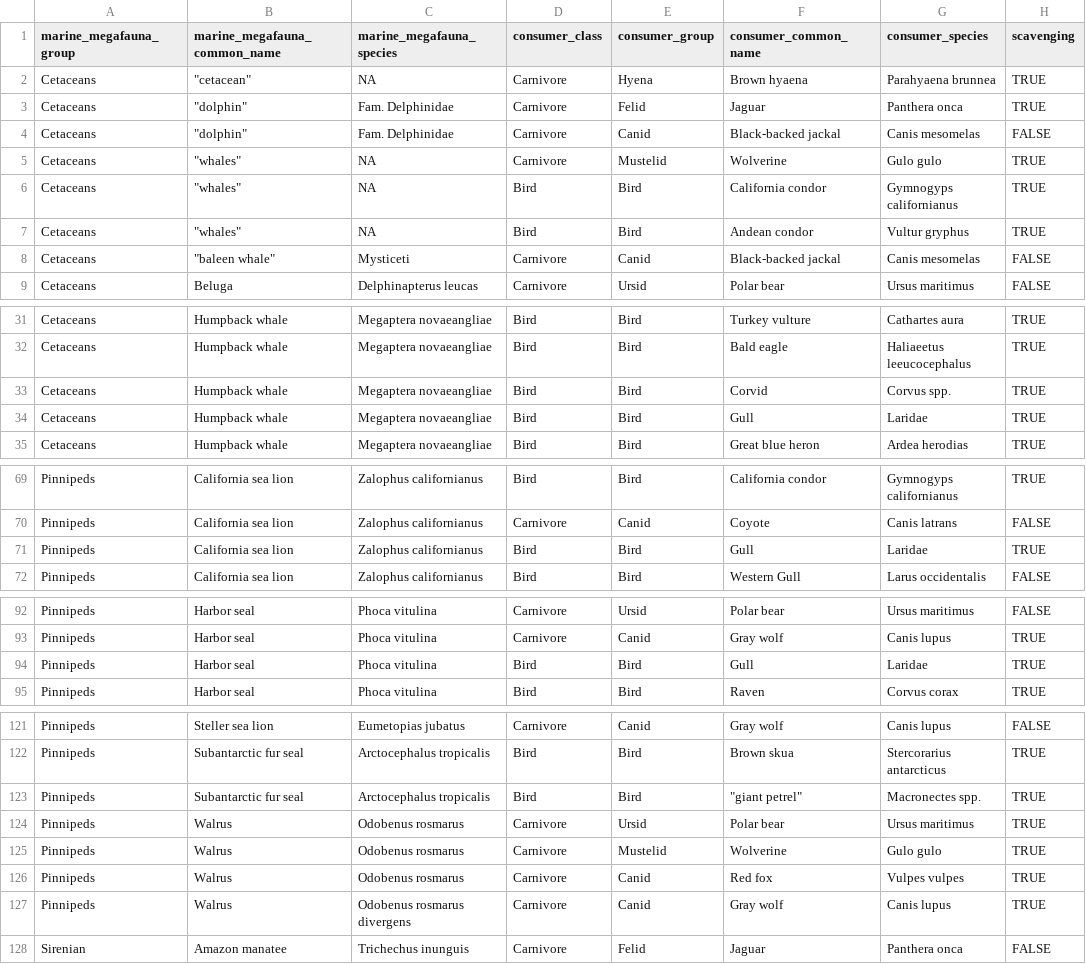
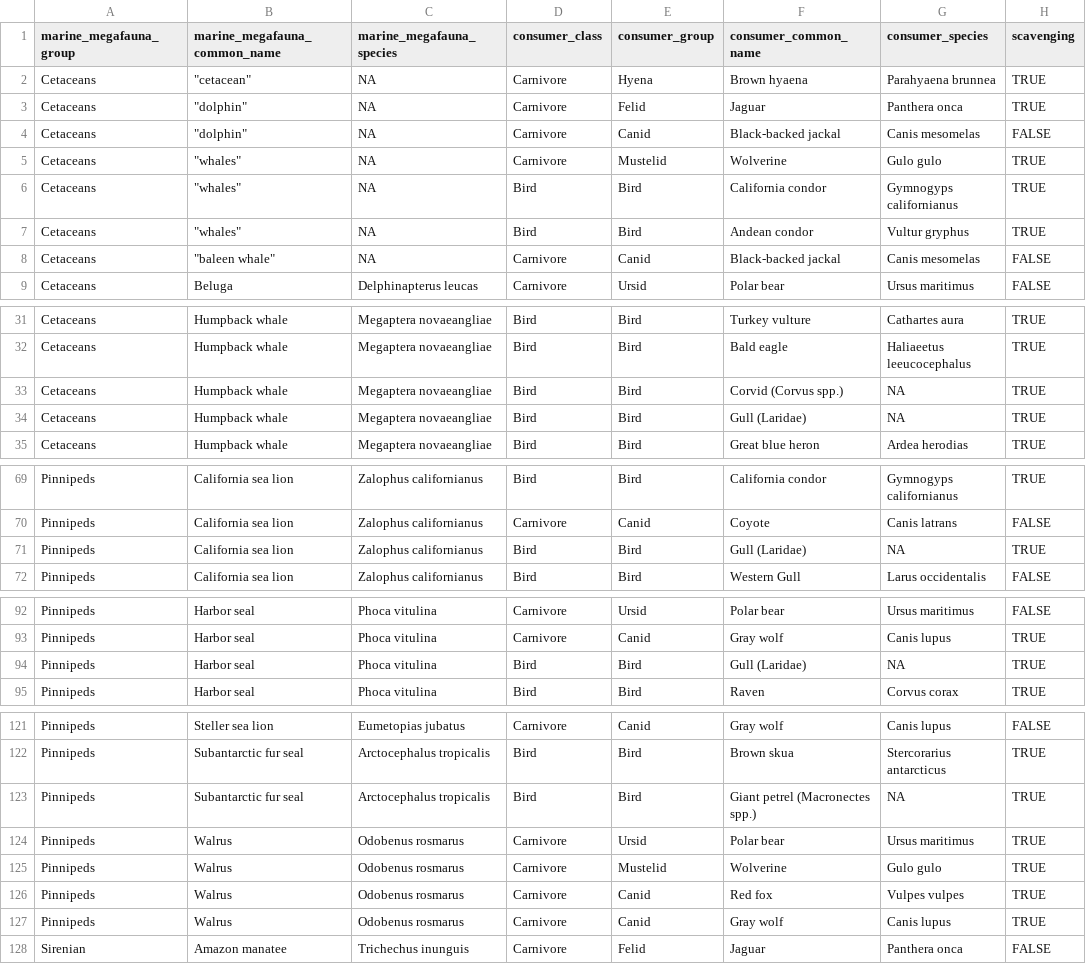
Before and after one commit to fgerraty/Marine_Megafauna_Subsidies, a CSV file: data/processed/consumers.csv, drawn as a sheet; only a part is shown, gaps mark what is left out; the diff covers the shown part only; the diff names each change by its address in the sheet, - before the commit and + after, or states it on an @@ line.

Commit message:
working on consumers data

```diff
--- a/data/processed/consumers.csv
+++ b/data/processed/consumers.csv
-C3:C4 (marine_megafauna_species): Fam. Delphinidae
+C3:C4 (marine_megafauna_species): NA
-C8 (marine_megafauna_species): Mysticeti
+C8 (marine_megafauna_species): NA
-F33 (consumer_common_name): Corvid
+F33 (consumer_common_name): Corvid (Corvus spp.)
-G33 (consumer_species): Corvus spp.
+G33 (consumer_species): NA
-F34 (consumer_common_name): Gull
+F34 (consumer_common_name): Gull (Laridae)
-G34 (consumer_species): Laridae
+G34 (consumer_species): NA
-F71 (consumer_common_name): Gull
+F71 (consumer_common_name): Gull (Laridae)
-G71 (consumer_species): Laridae
+G71 (consumer_species): NA
-F94 (consumer_common_name): Gull
+F94 (consumer_common_name): Gull (Laridae)
-G94 (consumer_species): Laridae
+G94 (consumer_species): NA
-F123 (consumer_common_name): "giant petrel"
+F123 (consumer_common_name): Giant petrel (Macronectes spp.)
-G123 (consumer_species): Macronectes spp.
+G123 (consumer_species): NA
-C127 (marine_megafauna_species): Odobenus rosmarus divergens
+C127 (marine_megafauna_species): Odobenus rosmarus
```
Also changed, not shown: 7 edited cells elsewhere in this file, data/raw/Marine_Megafauna_Consumers.csv, 1 other file.
